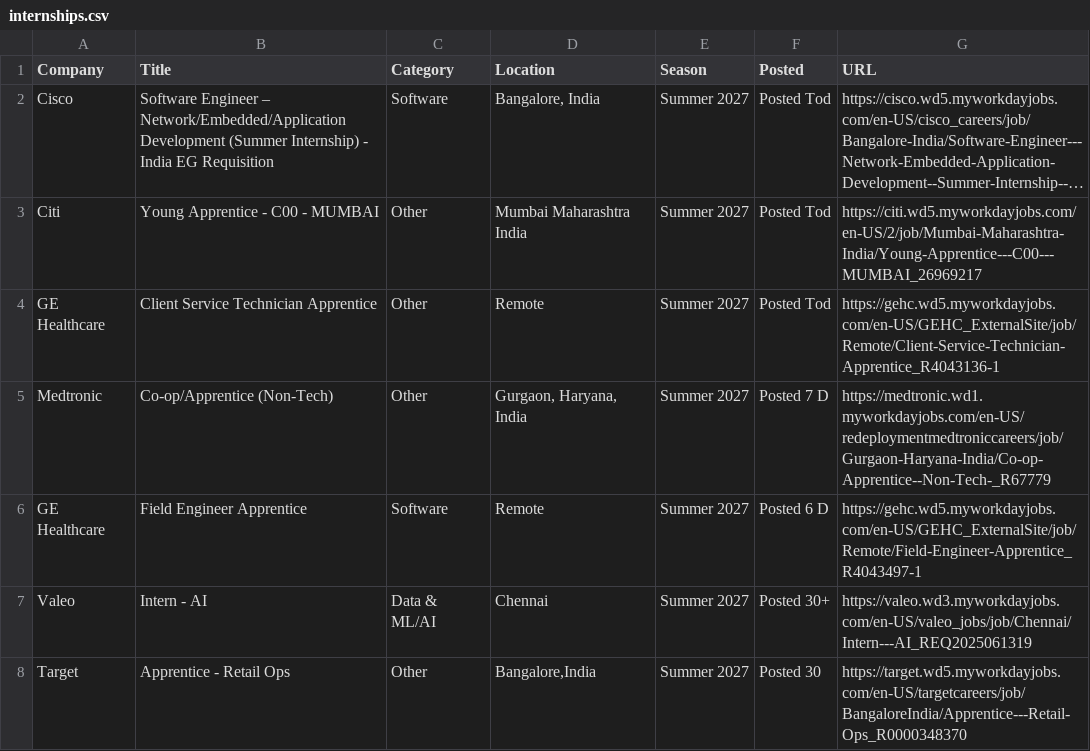
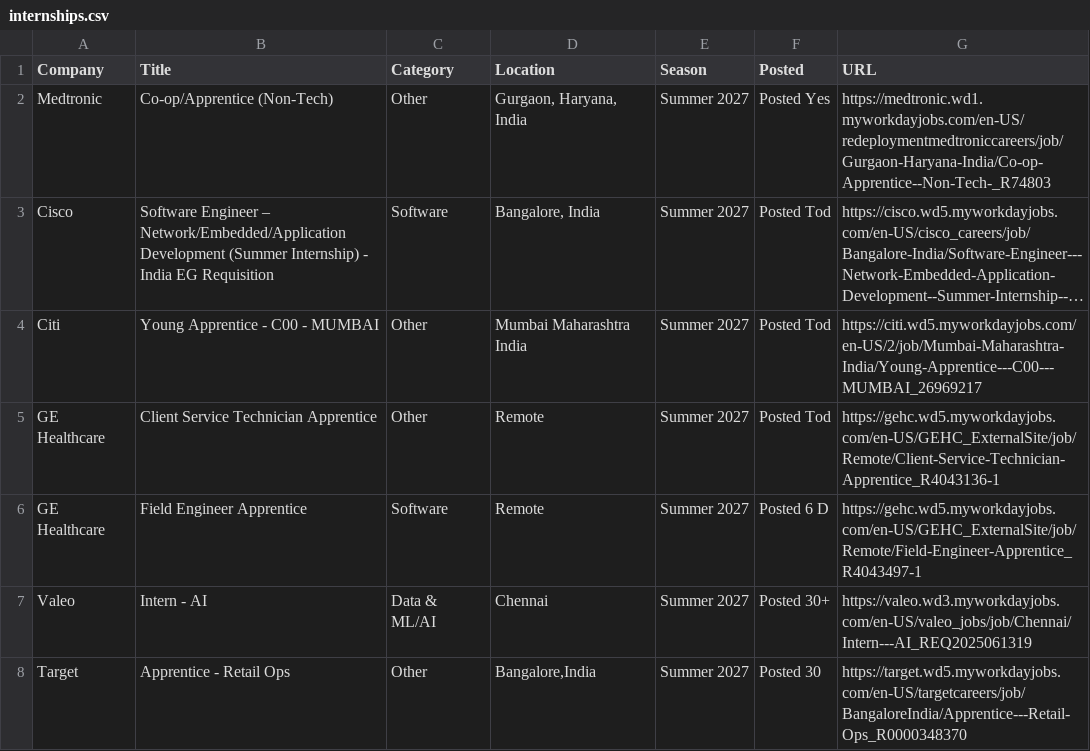
Before and after one commit to aditya-s45/placement-interns, a CSV file: data/internships.csv, drawn as a sheet; only a part is shown; long unchanged cells end in …; removed rows and columns are numbered as before the commit, all else as after; the diff names each change by its address in the sheet, - before the commit and + after, or states it on an @@ line.

Commit message:
chore: update internships (2026-08-24 15:31 UTC)

```diff
--- a/data/internships.csv
+++ b/data/internships.csv
+row 2: Medtronic | Co-op/Apprentice (Non-Tech) | Other | Gurgaon, Haryana, India | Summer 2027 | Posted Yes | https://medtronic.wd1.myworkdayjobs.com/en-US/redeploymentmedtroniccareers/job/Gurgaon-Haryana-India/Co-op-Apprentice--Non-Tech-_R74803
-row 5: Medtronic | Co-op/Apprentice (Non-Tech) | Other | Gurgaon, Haryana, India | Summer 2027 | Posted 7 D | https://medtronic.wd1.myworkdayjobs.com/en-US/redeploymentmedtroniccareers/job/Gurgaon-Haryana-India/Co-op-Apprentice--Non-Tech-_R67779
```
Also changed, not shown: 9 other files.
